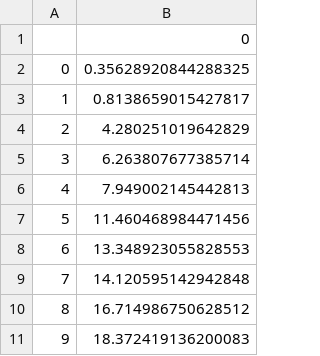
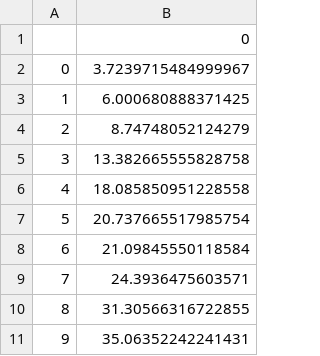
Before and after one commit to verakrajchevska/pidp-project, a CSV file: execution_times/synthetic_dataset/sim_k3_p2.csv, drawn as a sheet.

```diff
--- a/execution_times/synthetic_dataset/sim_k3_p2.csv
+++ b/execution_times/synthetic_dataset/sim_k3_p2.csv
@@ -1,11 +1,11 @@
 	0
-0	0.35628920844288325
-1	0.8138659015427817
-2	4.280251019642829
-3	6.263807677385714
-4	7.949002145442813
-5	11.460468984471456
-6	13.348923055828553
-7	14.120595142942848
-8	16.714986750628512
-9	18.372419136200083
+0	3.7239715484999967
+1	6.000680888371425
+2	8.74748052124279
+3	13.382665555828758
+4	18.085850951228558
+5	20.737665517985754
+6	21.09845550118584
+7	24.3936475603571
+8	31.30566316722855
+9	35.06352242241431
```
Also changed, not shown: execution_times/synthetic_dataset/sim_k3_p4.csv, execution_times/synthetic_dataset/sim_k3_p6.csv, 38 other files.
